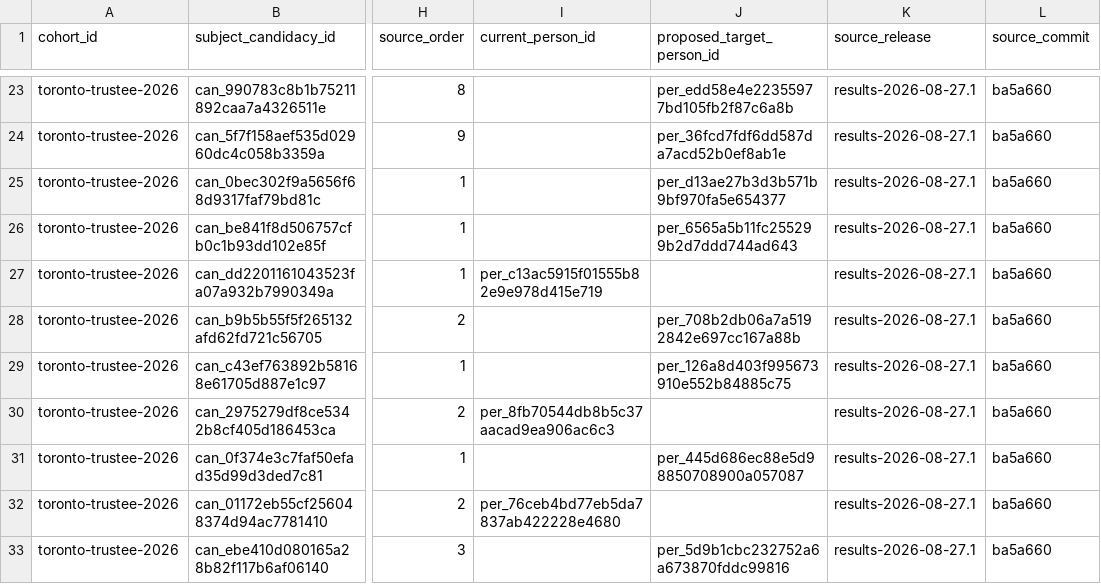
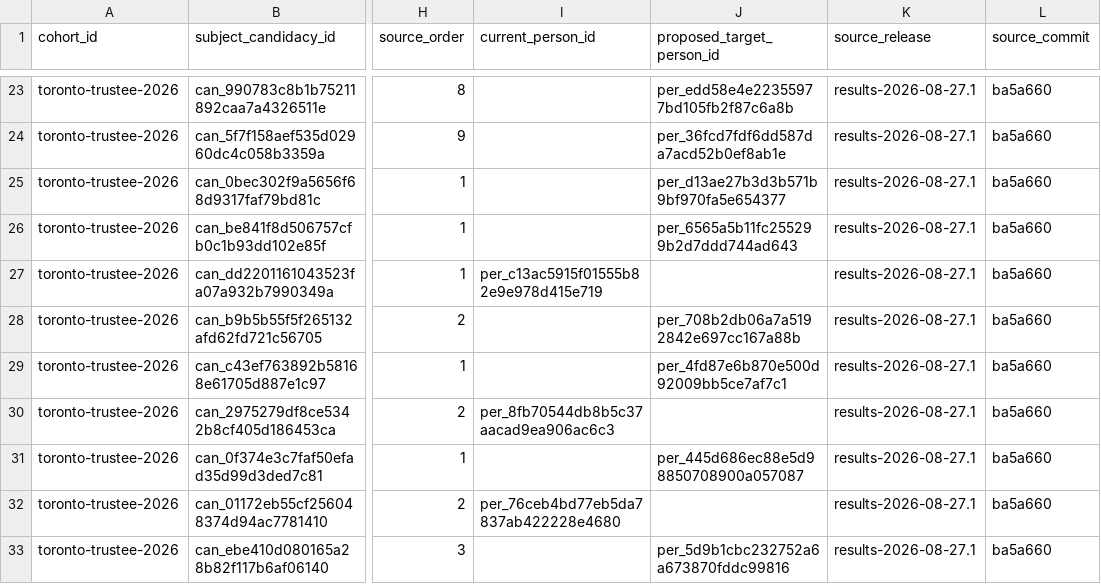
Before and after one commit to alexwolson/toronto-election-results, a CSV file: data/reference/trustee_career_cohort_2026.csv, drawn as a sheet; only a part is shown, gaps mark what is left out; the diff names each change by its address in the sheet, - before the commit and + after, or states it on an @@ line.

```diff
--- a/data/reference/trustee_career_cohort_2026.csv
+++ b/data/reference/trustee_career_cohort_2026.csv
-J29 (proposed_target_person_id): per_126a8d403f995673910e552b84885c75
+J29 (proposed_target_person_id): per_4fd87e6b870e500d92009bb5ce7af7c1
```
Also changed, not shown: data/out/office_tenures.csv, data/reference/identity_review_dispositions.csv, 18 other files.
